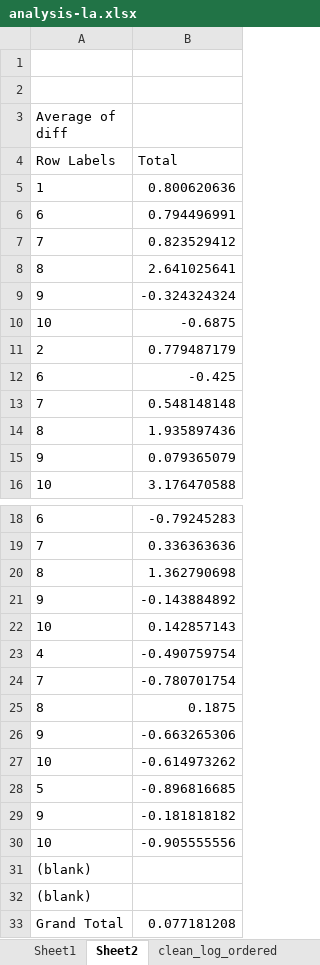
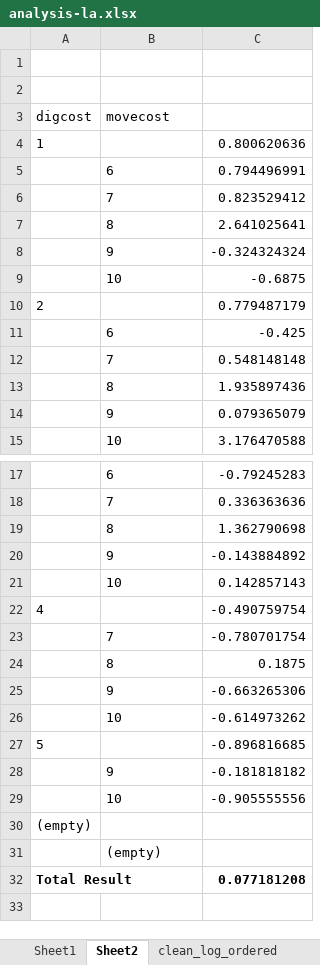
Before and after one commit to Granvanoeli/Project, an Excel workbook: Data/analysis-la.xlsx, sheet Sheet2, drawn as a sheet; only a part is shown, gaps mark what is left out; values as stored, in another font and other column widths than the file's, no borders; removed rows and columns are numbered as before the commit, all else as after; the diff covers the shown part only; the diff names each change by its address in the sheet, - before the commit and + after, or states it on an @@ line.

```diff
--- a/Data/analysis-la.xlsx (sheet Sheet2)
+++ b/Data/analysis-la.xlsx (sheet Sheet2)
+column A (digcost), rows 4-10: 1 |  |  |  |  |  | 2; rows 22-32: 4 |  |  |  |  | 5 |  |  | (empty) |  | Total Result
-B3: Average of diff
+B3: movecost
-row 4: Row Labels | Total
-B4 (movecost): 1
+B4 (movecost): (empty)
-B10 (movecost): 2
+B10 (movecost): (empty)
-B22 (movecost): 4
+B22 (movecost): (empty)
-B27 (movecost): 5
+B27 (movecost): (empty)
-B30 (movecost): (blank)
+B30 (movecost): (empty)
-B31 (movecost): (blank)
+B31 (movecost): (empty)
-B32 (movecost): Grand Total
+B32 (movecost): (empty)
-C32 bold: off
+C32 bold: on
```
Also changed, not shown: 1 edited cell elsewhere in this sheet, sheet Sheet7, sheet Sheet9, sheet Sheet1, other sheet tabs, formulas that keep their value, charts or pictures, 22 other files.
